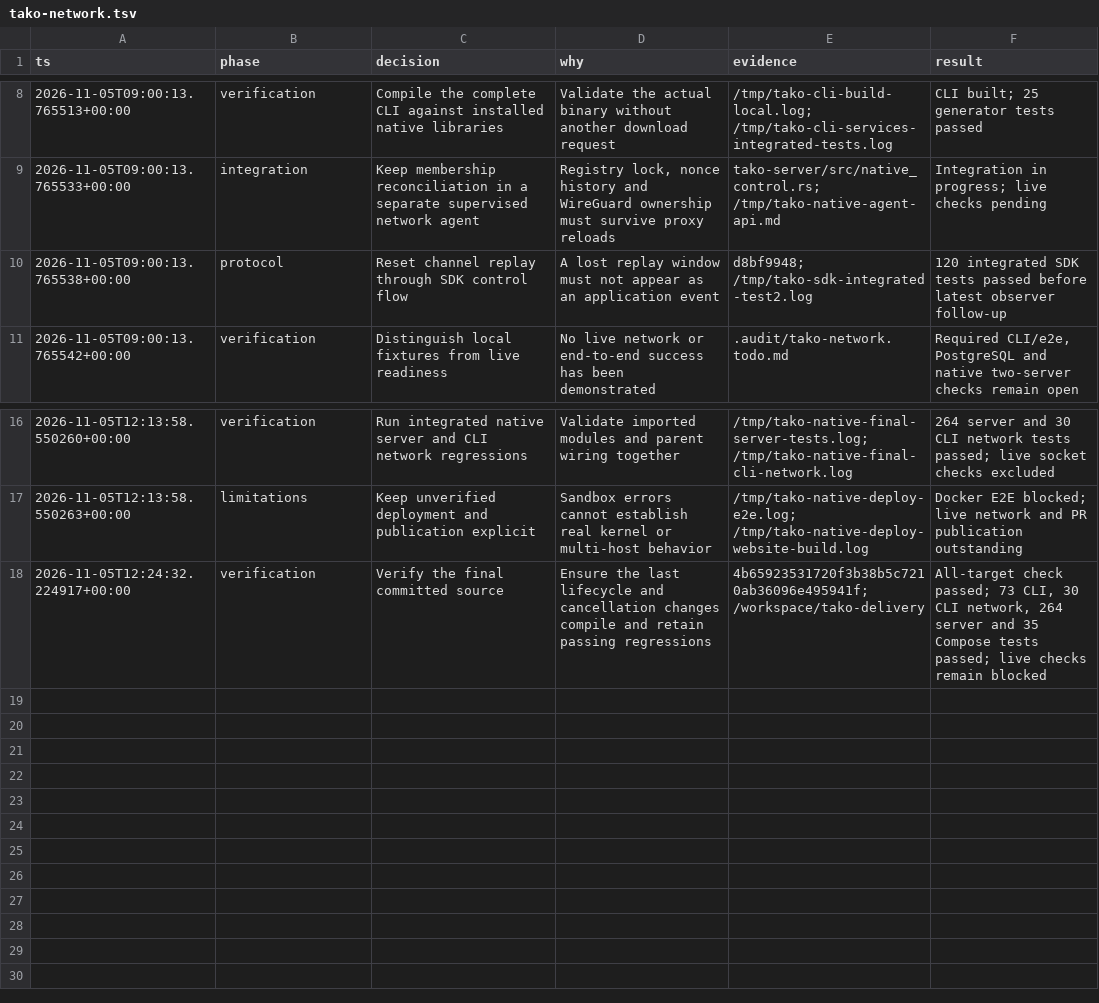
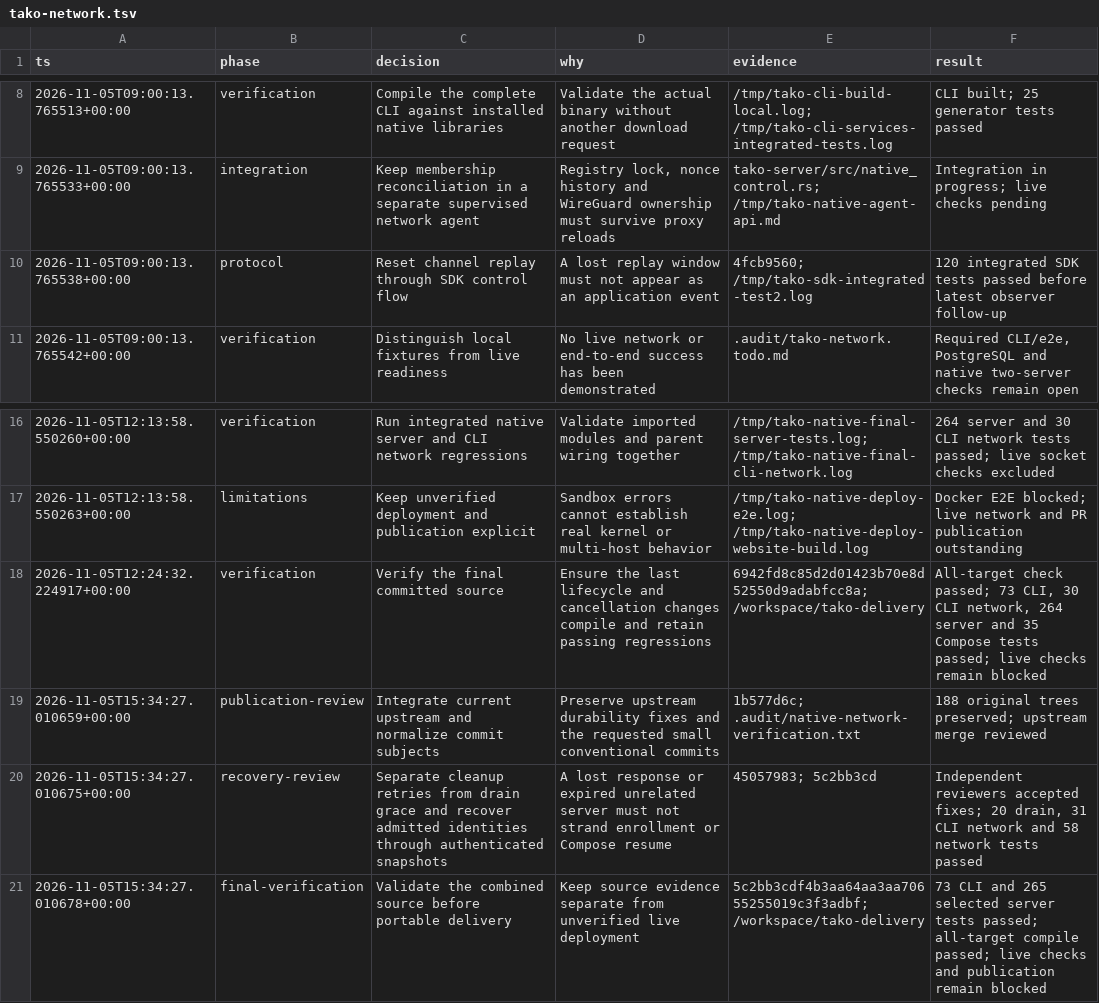
Before and after one commit to tako-sh/tako, a TSV file: .audit/tako-network.tsv, drawn as a sheet; only a part is shown, gaps mark what is left out.

Commit message:
docs: record final review and portable publication handoff

```diff
--- a/.audit/tako-network.tsv
+++ b/.audit/tako-network.tsv
@@ -9,3 +9,3 @@ ts	phase	decision	why	evidence	result
 2026-11-05T09:00:13.765533+00:00	integration	Keep membership reconciliation in a separate supervised network agent	Registry lock, nonce history and WireGuard ownership must survive proxy reloads	tako-server/src/native_control.rs; /tmp/tako-native-agent-api.md	Integration in progress; live checks pending
-2026-11-05T09:00:13.765538+00:00	protocol	Reset channel replay through SDK control flow	A lost replay window must not appear as an application event	d8bf9948; /tmp/tako-sdk-integrated-test2.log	120 integrated SDK tests passed before latest observer follow-up
+2026-11-05T09:00:13.765538+00:00	protocol	Reset channel replay through SDK control flow	A lost replay window must not appear as an application event	4fcb9560; /tmp/tako-sdk-integrated-test2.log	120 integrated SDK tests passed before latest observer follow-up
 2026-11-05T09:00:13.765542+00:00	verification	Distinguish local fixtures from live readiness	No live network or end-to-end success has been demonstrated	.audit/tako-network.todo.md	Required CLI/e2e, PostgreSQL and native two-server checks remain open
@@ -17,2 +17,5 @@ ts	phase	decision	why	evidence	result
 2026-11-05T12:13:58.550263+00:00	limitations	Keep unverified deployment and publication explicit	Sandbox errors cannot establish real kernel or multi-host behavior	/tmp/tako-native-deploy-e2e.log; /tmp/tako-native-deploy-website-build.log	Docker E2E blocked; live network and PR publication outstanding
-2026-11-05T12:24:32.224917+00:00	verification	Verify the final committed source	Ensure the last lifecycle and cancellation changes compile and retain passing regressions	4b65923531720f3b38b5c7210ab36096e495941f; /workspace/tako-delivery	All-target check passed; 73 CLI, 30 CLI network, 264 server and 35 Compose tests passed; live checks remain blocked
+2026-11-05T12:24:32.224917+00:00	verification	Verify the final committed source	Ensure the last lifecycle and cancellation changes compile and retain passing regressions	6942fd8c85d2d01423b70e8d52550d9adabfcc8a; /workspace/tako-delivery	All-target check passed; 73 CLI, 30 CLI network, 264 server and 35 Compose tests passed; live checks remain blocked
+2026-11-05T15:34:27.010659+00:00	publication-review	Integrate current upstream and normalize commit subjects	Preserve upstream durability fixes and the requested small conventional commits	1b577d6c; .audit/native-network-verification.txt	188 original trees preserved; upstream merge reviewed
+2026-11-05T15:34:27.010675+00:00	recovery-review	Separate cleanup retries from drain grace and recover admitted identities through authenticated snapshots	A lost response or expired unrelated server must not strand enrollment or Compose resume	45057983; 5c2bb3cd	Independent reviewers accepted fixes; 20 drain, 31 CLI network and 58 network tests passed
+2026-11-05T15:34:27.010678+00:00	final-verification	Validate the combined source before portable delivery	Keep source evidence separate from unverified live deployment	5c2bb3cdf4b3aa64aa3aa70655255019c3f3adbf; /workspace/tako-delivery	73 CLI and 265 selected server tests passed; all-target compile passed; live checks and publication remain blocked
```
Also changed, not shown: 2 other files.
